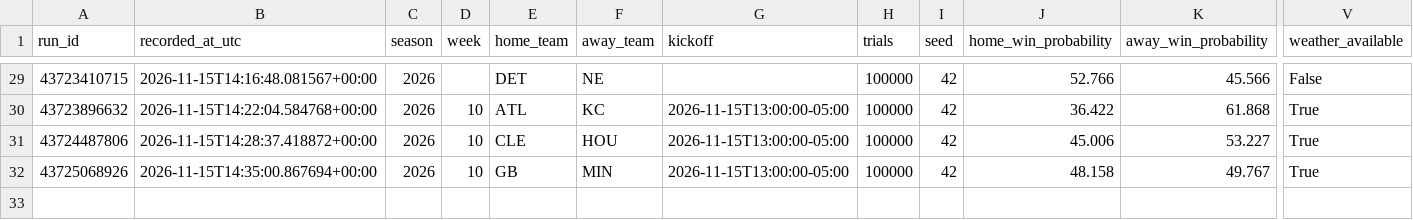
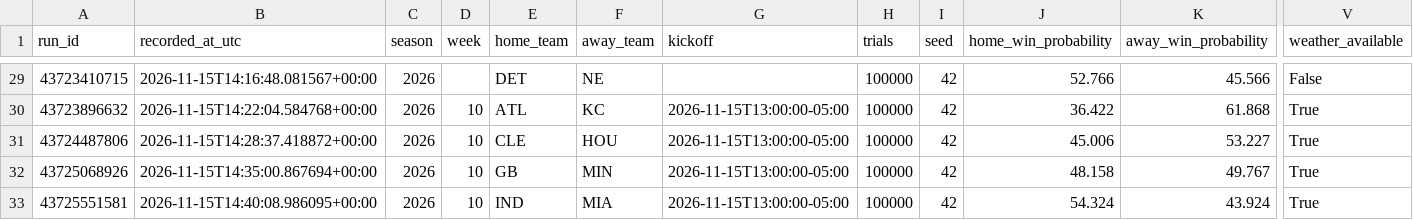
Before and after one commit to dlamb9215/Douglas-Lamb, a CSV file: nfl_forecast_ledger.csv, drawn as a sheet; only a part is shown, gaps mark what is left out; rows hold the shown columns only; the diff names each change by its address in the sheet, - before the commit and + after, or states it on an @@ line.

```diff
--- a/nfl_forecast_ledger.csv
+++ b/nfl_forecast_ledger.csv
+row 33: 43725551581 | 2026-11-15T14:40:08.986095+00:00 | 2026 | 10 | IND | MIA | 2026-11-15T13:00:00-05:00 | 100000 | 42 | 54.324 | 43.924 | True
```
